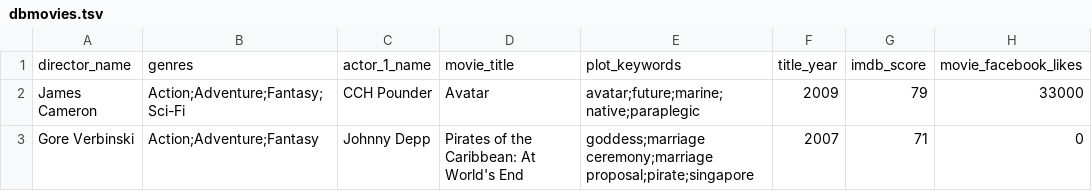
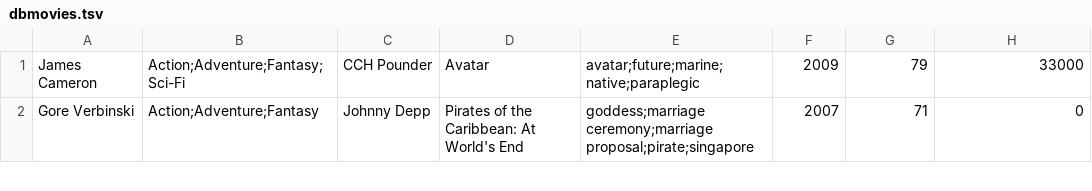
Before and after one commit to miltongneto/Sistema-de-Recomendacao, a TSV file: dbmovies.tsv, drawn as a sheet; only a part is shown.

Commit message:
Update dbmovies.tsv

```diff
--- a/dbmovies.tsv
+++ b/dbmovies.tsv
@@ -1,2 +1 @@
-director_name	genres	actor_1_name	movie_title	plot_keywords	title_year	imdb_score	movie_facebook_likes
 James Cameron	Action;Adventure;Fantasy;Sci-Fi	CCH Pounder	Avatar 	avatar;future;marine;native;paraplegic	2009	79	33000
```
